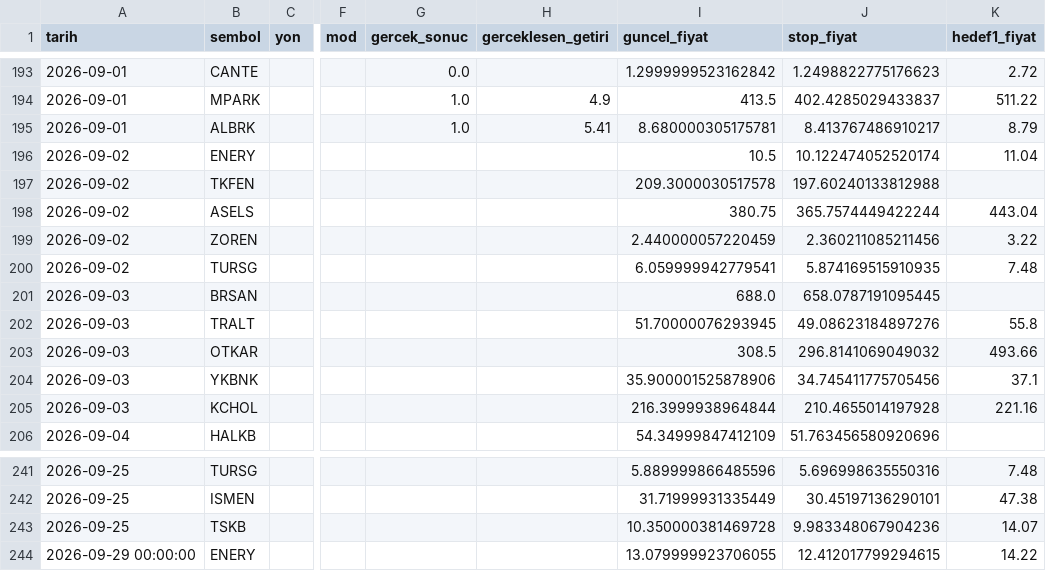
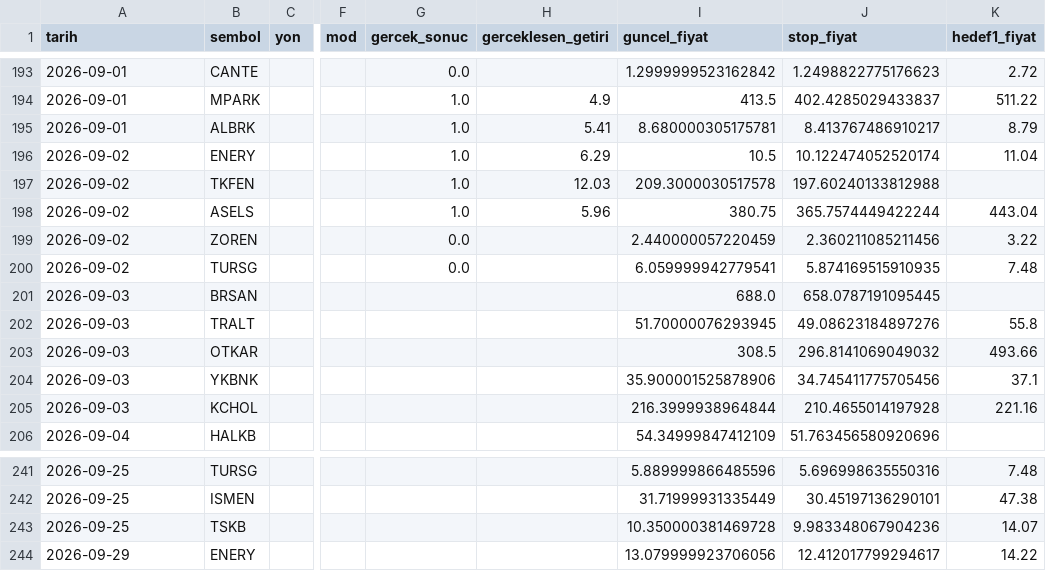
Before and after one commit to sifirdanbine01-commits/bist100-ai-tahmin, a CSV file: sorgu_gecmisi.csv, drawn as a sheet; only a part is shown, gaps mark what is left out; the diff names each change by its address in the sheet, - before the commit and + after, or states it on an @@ line.

```diff
--- a/sorgu_gecmisi.csv
+++ b/sorgu_gecmisi.csv
-G196:G198 (gercek_sonuc): (empty)
+G196:G198 (gercek_sonuc): 1.0
-H196 (gerceklesen_getiri): (empty)
+H196 (gerceklesen_getiri): 6.29
-H197 (gerceklesen_getiri): (empty)
+H197 (gerceklesen_getiri): 12.03
-H198 (gerceklesen_getiri): (empty)
+H198 (gerceklesen_getiri): 5.96
-G199:G200 (gercek_sonuc): (empty)
+G199:G200 (gercek_sonuc): 0.0
-A244 (tarih): 2026-09-29 00:00:00
+A244 (tarih): 2026-09-29
-I244 (guncel_fiyat): 13.079999923706055
+I244 (guncel_fiyat): 13.079999923706056
-J244 (stop_fiyat): 12.412017799294615
+J244 (stop_fiyat): 12.412017799294617
```
Also changed, not shown: 7 other files.
